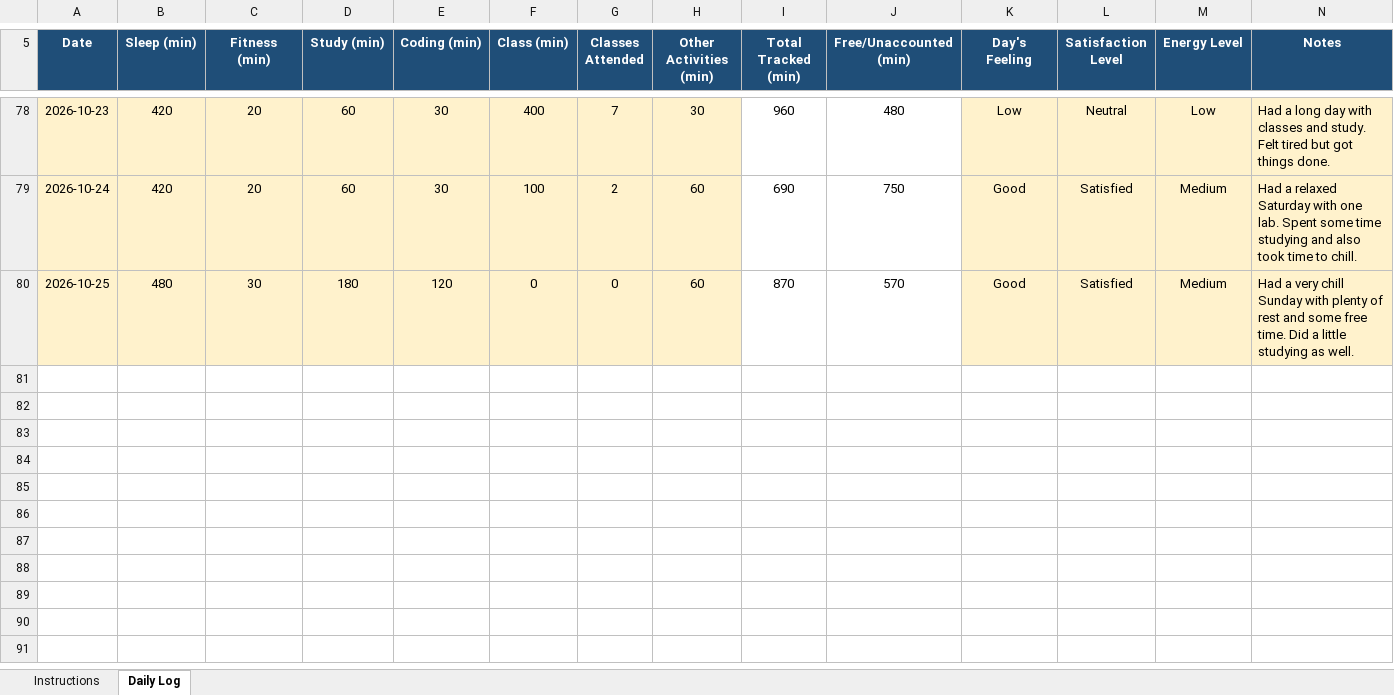
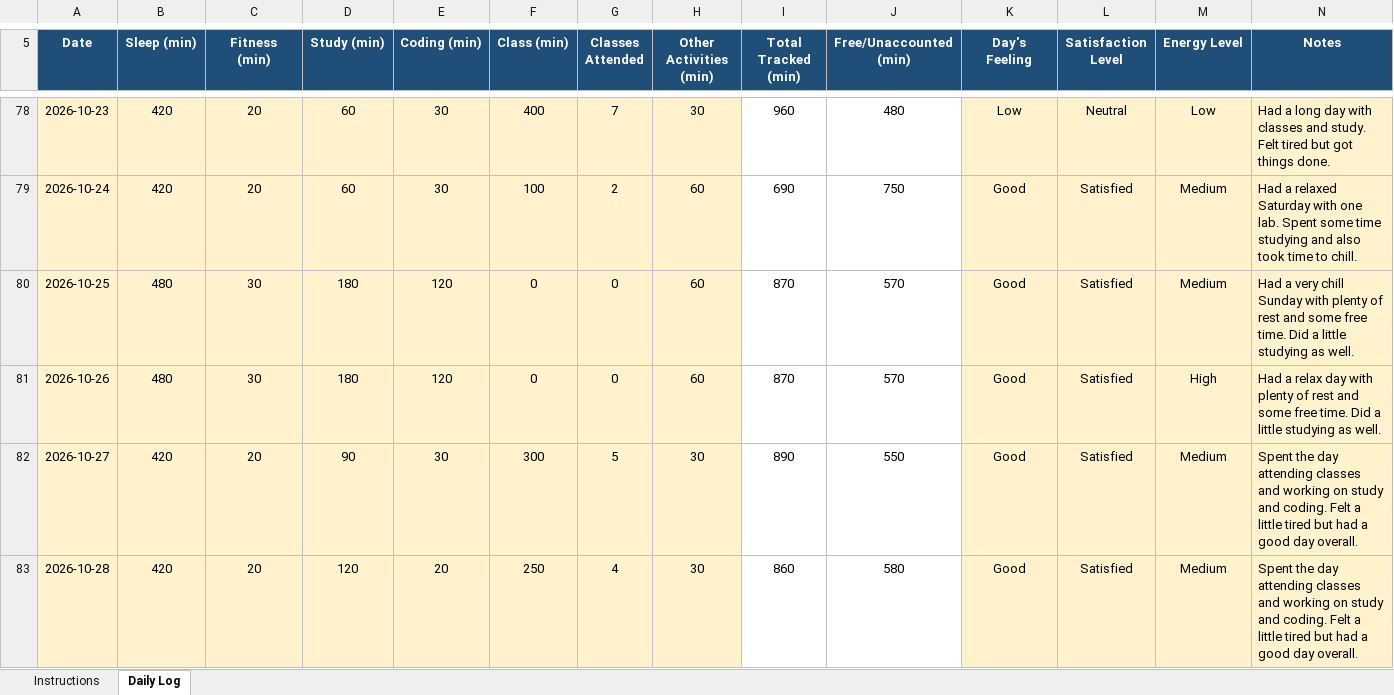
Before and after one commit to divita07/CAP776, an Excel workbook: 12624479(CAP776).xlsx, sheet Daily Log, drawn as a sheet; only a part is shown, gaps mark what is left out; values as stored, in another font and other column widths than the file's, no borders; conditional formats not drawn; the diff names each change by its address in the sheet, - before the commit and + after, or states it on an @@ line.

Commit message:
Update daily activity

```diff
--- a/12624479(CAP776).xlsx (sheet Daily Log)
+++ b/12624479(CAP776).xlsx (sheet Daily Log)
+row 81: 2026-10-26 | 480 | 30 | 180 | 120 | 0 | 0 | 60 | 870 | 570 | Good | Satisfied | High | Had a relax day with plenty of rest and some free time. Did a little studying as well.
+row 82: 2026-10-27 | 420 | 20 | 90 | 30 | 300 | 5 | 30 | 890 | 550 | Good | Satisfied | Medium | Spent the day attending classes and working on study and coding. Felt a little tired but had a good day overall.
+row 83: 2026-10-28 | 420 | 20 | 120 | 20 | 250 | 4 | 30 | 860 | 580 | Good | Satisfied | Medium | Spent the day attending classes and working on study and coding. Felt a little tired but had a good day overall.
```
